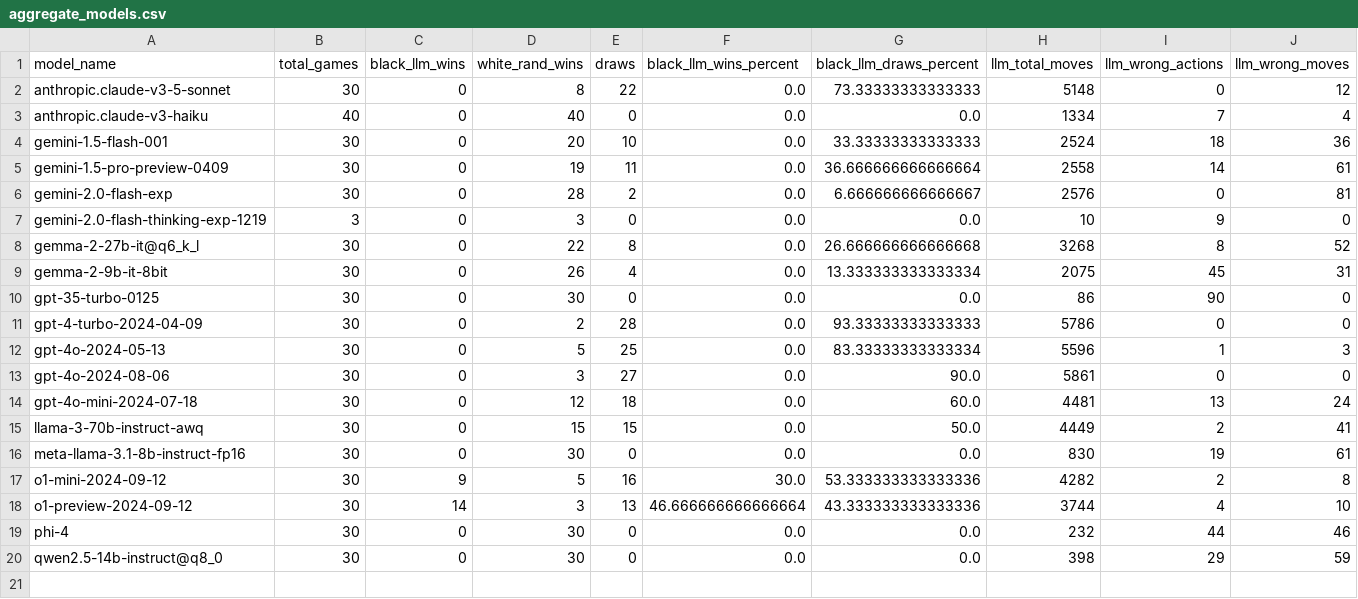
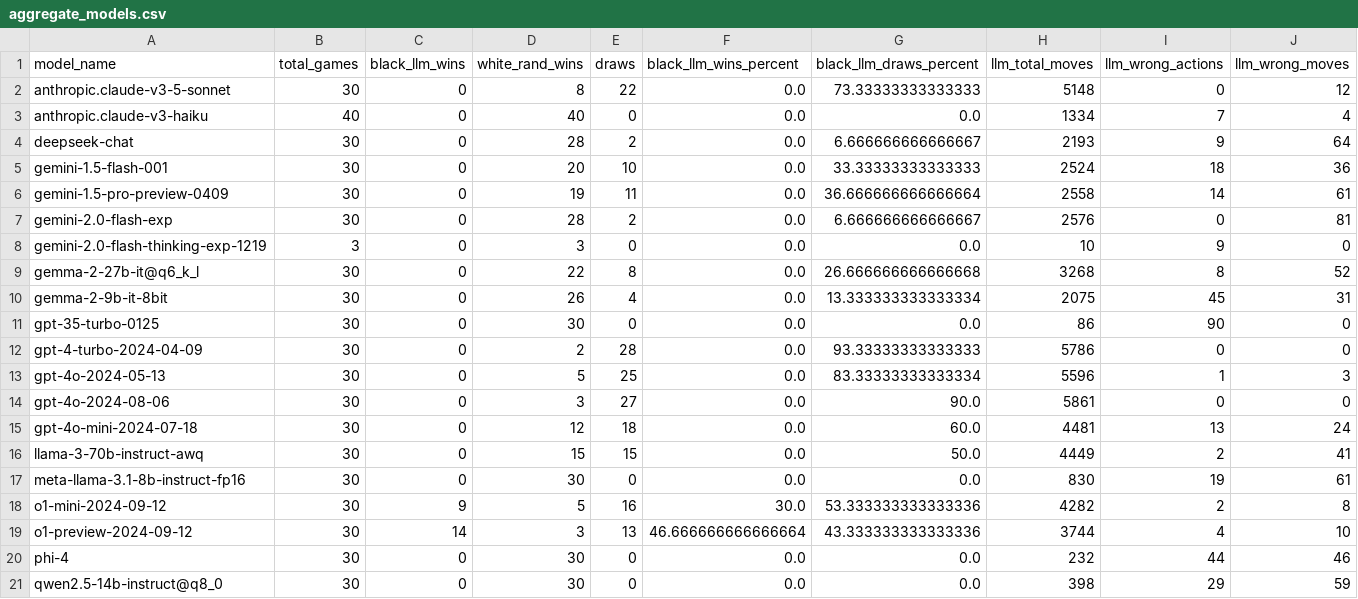
Before and after one commit to maxim-saplin/llm_chess, a CSV file: _logs/no_reflection/aggregate_models.csv, drawn as a sheet; only a part is shown; rows hold the shown columns only; the diff names each change by its address in the sheet, - before the commit and + after, or states it on an @@ line.

Commit message:
Deepseek v3, leaderboard

```diff
--- a/_logs/no_reflection/aggregate_models.csv
+++ b/_logs/no_reflection/aggregate_models.csv
+row 4: deepseek-chat | 30 | 0 | 28 | 2 | 0.0 | 6.666666666666667 | 2193 | 9 | 64
```
Also changed, not shown: docs/_data/aggregate_models.csv, docs/_data/refined.csv, 1 other file.
